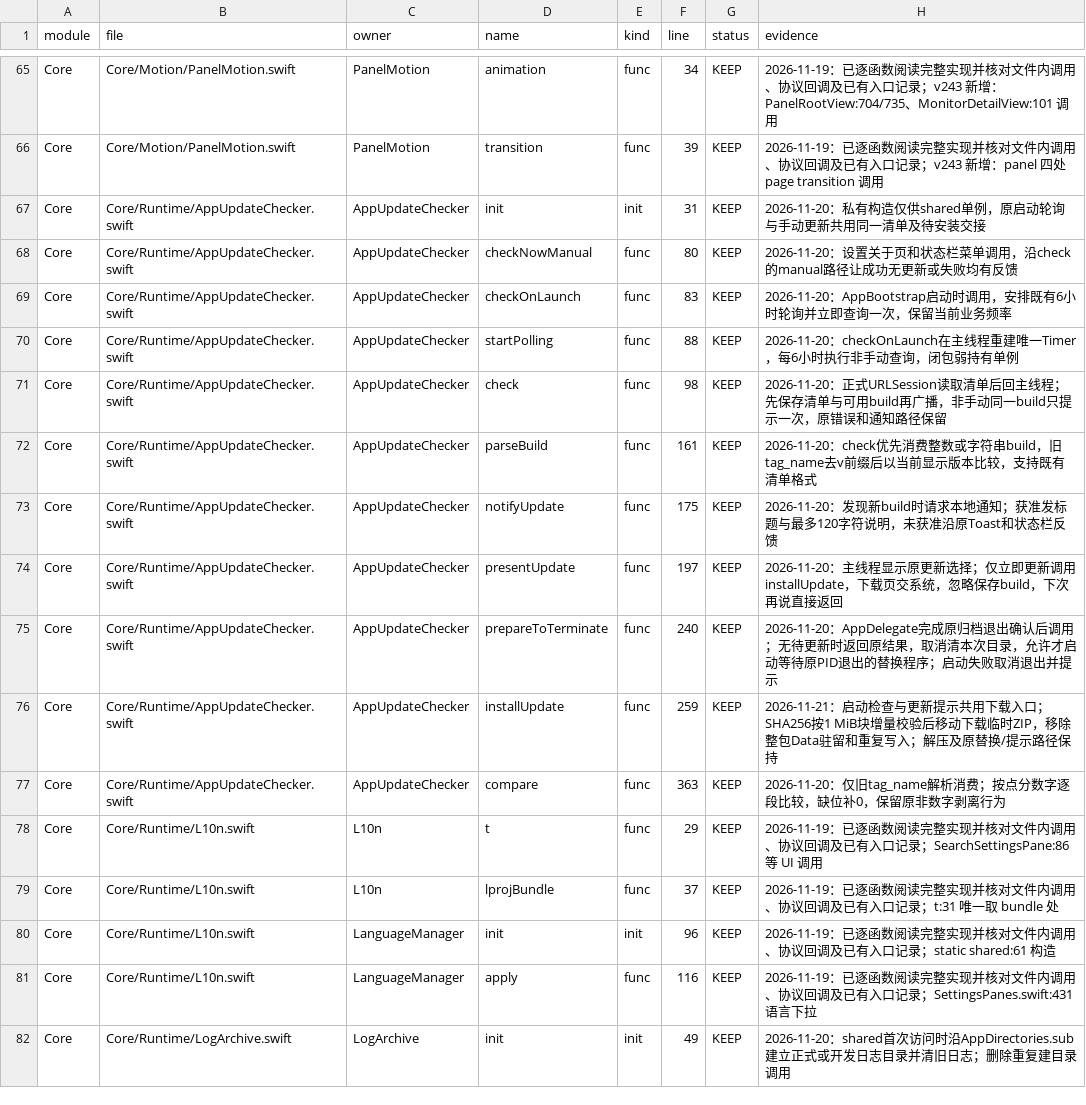
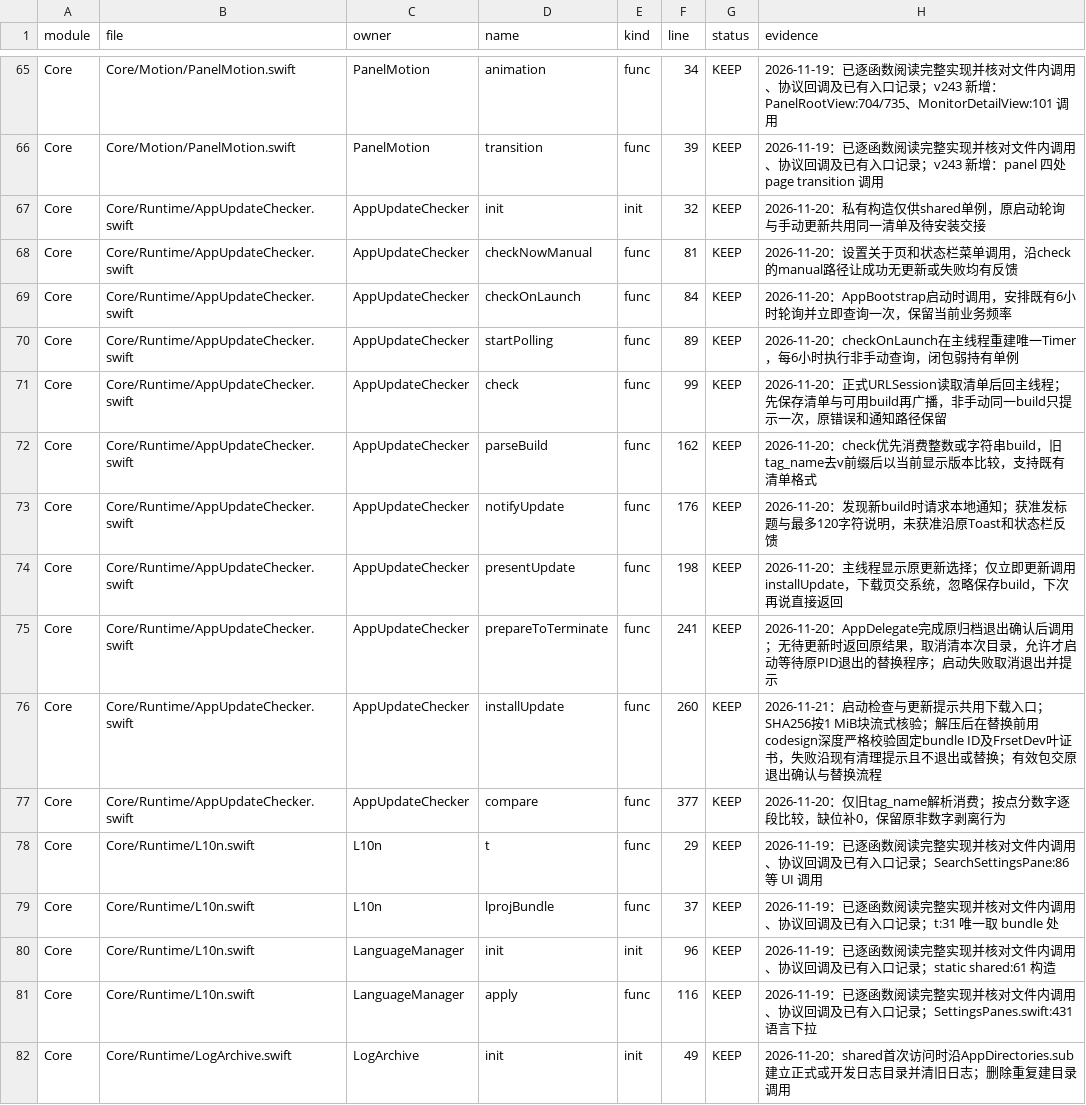
Before and after one commit to sxyq/Kitnest, a CSV file: docs/40-审计与核对/数据表/函数审阅台账.csv, drawn as a sheet; only a part is shown, gaps mark what is left out.

```diff
--- a/docs/40-审计与核对/数据表/函数审阅台账.csv
+++ b/docs/40-审计与核对/数据表/函数审阅台账.csv
@@ -66,13 +66,13 @@ Core,Core/Motion/PanelMotion.swift,PanelMotion,animation,func,34,KEEP,2026-11-19
 Core,Core/Motion/PanelMotion.swift,PanelMotion,transition,func,39,KEEP,2026-11-19：已逐函数阅读完整实现并核对文件内调用、协议回调及已有入口记录；v243 新增：panel 四处 page transition 调用
-Core,Core/Runtime/AppUpdateChecker.swift,AppUpdateChecker,init,init,31,KEEP,2026-11-20：私有构造仅供shared单例，原启动轮询与手动更新共用同一清单及待安装交接
-Core,Core/Runtime/AppUpdateChecker.swift,AppUpdateChecker,checkNowManual,func,80,KEEP,2026-11-20：设置关于页和状态栏菜单调用，沿check的manual路径让成功无更新或失败均有反馈
-Core,Core/Runtime/AppUpdateChecker.swift,AppUpdateChecker,checkOnLaunch,func,83,KEEP,2026-11-20：AppBootstrap启动时调用，安排既有6小时轮询并立即查询一次，保留当前业务频率
-Core,Core/Runtime/AppUpdateChecker.swift,AppUpdateChecker,startPolling,func,88,KEEP,2026-11-20：checkOnLaunch在主线程重建唯一Timer，每6小时执行非手动查询，闭包弱持有单例
-Core,Core/Runtime/AppUpdateChecker.swift,AppUpdateChecker,check,func,98,KEEP,2026-11-20：正式URLSession读取清单后回主线程；先保存清单与可用build再广播，非手动同一build只提示一次，原错误和通知路径保留
-Core,Core/Runtime/AppUpdateChecker.swift,AppUpdateChecker,parseBuild,func,161,KEEP,2026-11-20：check优先消费整数或字符串build，旧tag_name去v前缀后以当前显示版本比较，支持既有清单格式
-Core,Core/Runtime/AppUpdateChecker.swift,AppUpdateChecker,notifyUpdate,func,175,KEEP,2026-11-20：发现新build时请求本地通知；获准发标题与最多120字符说明，未获准沿原Toast和状态栏反馈
-Core,Core/Runtime/AppUpdateChecker.swift,AppUpdateChecker,presentUpdate,func,197,KEEP,2026-11-20：主线程显示原更新选择；仅立即更新调用installUpdate，下载页交系统，忽略保存build，下次再说直接返回
-Core,Core/Runtime/AppUpdateChecker.swift,AppUpdateChecker,prepareToTerminate,func,240,KEEP,2026-11-20：AppDelegate完成原归档退出确认后调用；无待更新时返回原结果，取消清本次目录，允许才启动等待原PID退出的替换程序；启动失败取消退出并提示
-Core,Core/Runtime/AppUpdateChecker.swift,AppUpdateChecker,installUpdate,func,259,KEEP,2026-11-21：启动检查与更新提示共用下载入口；SHA256按1 MiB块增量校验后移动下载临时ZIP，移除整包Data驻留和重复写入；解压及原替换/提示路径保持
-Core,Core/Runtime/AppUpdateChecker.swift,AppUpdateChecker,compare,func,363,KEEP,2026-11-20：仅旧tag_name解析消费；按点分数字逐段比较，缺位补0，保留原非数字剥离行为
+Core,Core/Runtime/AppUpdateChecker.swift,AppUpdateChecker,init,init,32,KEEP,2026-11-20：私有构造仅供shared单例，原启动轮询与手动更新共用同一清单及待安装交接
+Core,Core/Runtime/AppUpdateChecker.swift,AppUpdateChecker,checkNowManual,func,81,KEEP,2026-11-20：设置关于页和状态栏菜单调用，沿check的manual路径让成功无更新或失败均有反馈
+Core,Core/Runtime/AppUpdateChecker.swift,AppUpdateChecker,checkOnLaunch,func,84,KEEP,2026-11-20：AppBootstrap启动时调用，安排既有6小时轮询并立即查询一次，保留当前业务频率
+Core,Core/Runtime/AppUpdateChecker.swift,AppUpdateChecker,startPolling,func,89,KEEP,2026-11-20：checkOnLaunch在主线程重建唯一Timer，每6小时执行非手动查询，闭包弱持有单例
+Core,Core/Runtime/AppUpdateChecker.swift,AppUpdateChecker,check,func,99,KEEP,2026-11-20：正式URLSession读取清单后回主线程；先保存清单与可用build再广播，非手动同一build只提示一次，原错误和通知路径保留
+Core,Core/Runtime/AppUpdateChecker.swift,AppUpdateChecker,parseBuild,func,162,KEEP,2026-11-20：check优先消费整数或字符串build，旧tag_name去v前缀后以当前显示版本比较，支持既有清单格式
+Core,Core/Runtime/AppUpdateChecker.swift,AppUpdateChecker,notifyUpdate,func,176,KEEP,2026-11-20：发现新build时请求本地通知；获准发标题与最多120字符说明，未获准沿原Toast和状态栏反馈
+Core,Core/Runtime/AppUpdateChecker.swift,AppUpdateChecker,presentUpdate,func,198,KEEP,2026-11-20：主线程显示原更新选择；仅立即更新调用installUpdate，下载页交系统，忽略保存build，下次再说直接返回
+Core,Core/Runtime/AppUpdateChecker.swift,AppUpdateChecker,prepareToTerminate,func,241,KEEP,2026-11-20：AppDelegate完成原归档退出确认后调用；无待更新时返回原结果，取消清本次目录，允许才启动等待原PID退出的替换程序；启动失败取消退出并提示
+Core,Core/Runtime/AppUpdateChecker.swift,AppUpdateChecker,installUpdate,func,260,KEEP,2026-11-21：启动检查与更新提示共用下载入口；SHA256按1 MiB块流式核验；解压后在替换前用codesign深度严格校验固定bundle ID及FrsetDev叶证书，失败沿现有清理提示且不退出或替换；有效包交原退出确认与替换流程
+Core,Core/Runtime/AppUpdateChecker.swift,AppUpdateChecker,compare,func,377,KEEP,2026-11-20：仅旧tag_name解析消费；按点分数字逐段比较，缺位补0，保留原非数字剥离行为
 Core,Core/Runtime/L10n.swift,L10n,t,func,29,KEEP,2026-11-19：已逐函数阅读完整实现并核对文件内调用、协议回调及已有入口记录；SearchSettingsPane:86 等 UI 调用
```
Also changed, not shown: 6 other files.
